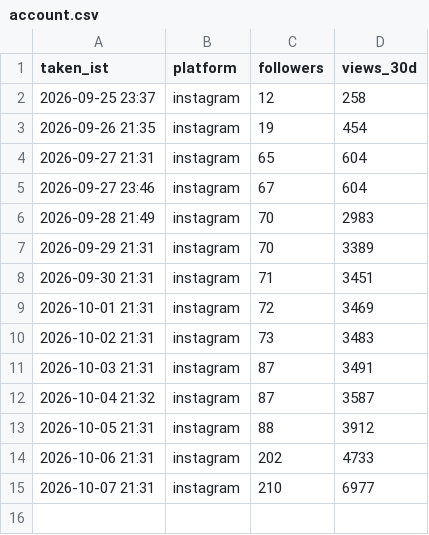
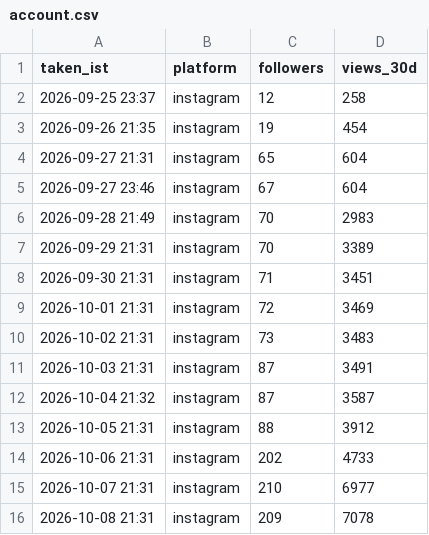
Before and after one commit to takingbreath/doordhan-factory, a CSV file: registry/account.csv, drawn as a sheet.

```diff
--- a/registry/account.csv
+++ b/registry/account.csv
@@ -15 +15,2 @@ taken_ist,platform,followers,views_30d
 2026-10-07 21:31,instagram,210,6977
+2026-10-08 21:31,instagram,209,7078
```
Also changed, not shown: registry/snapshots.csv, 2 other files.
